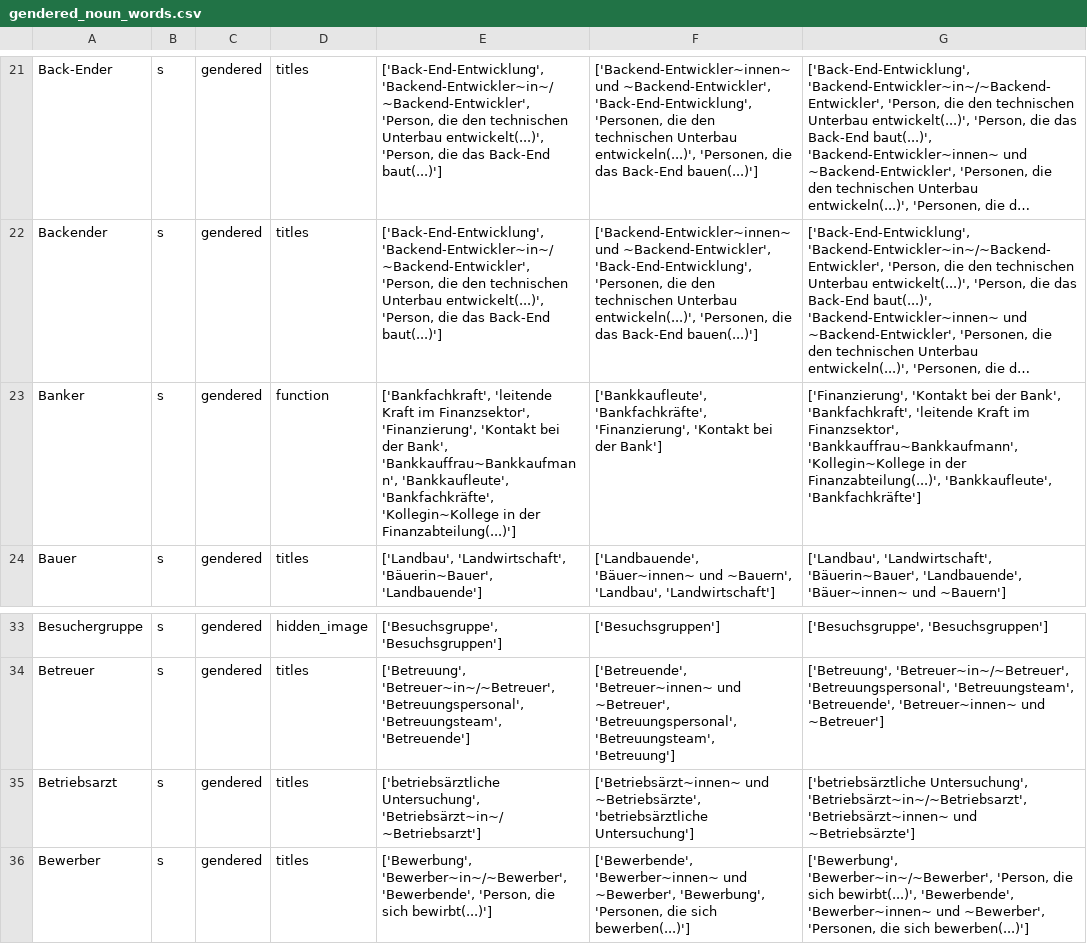
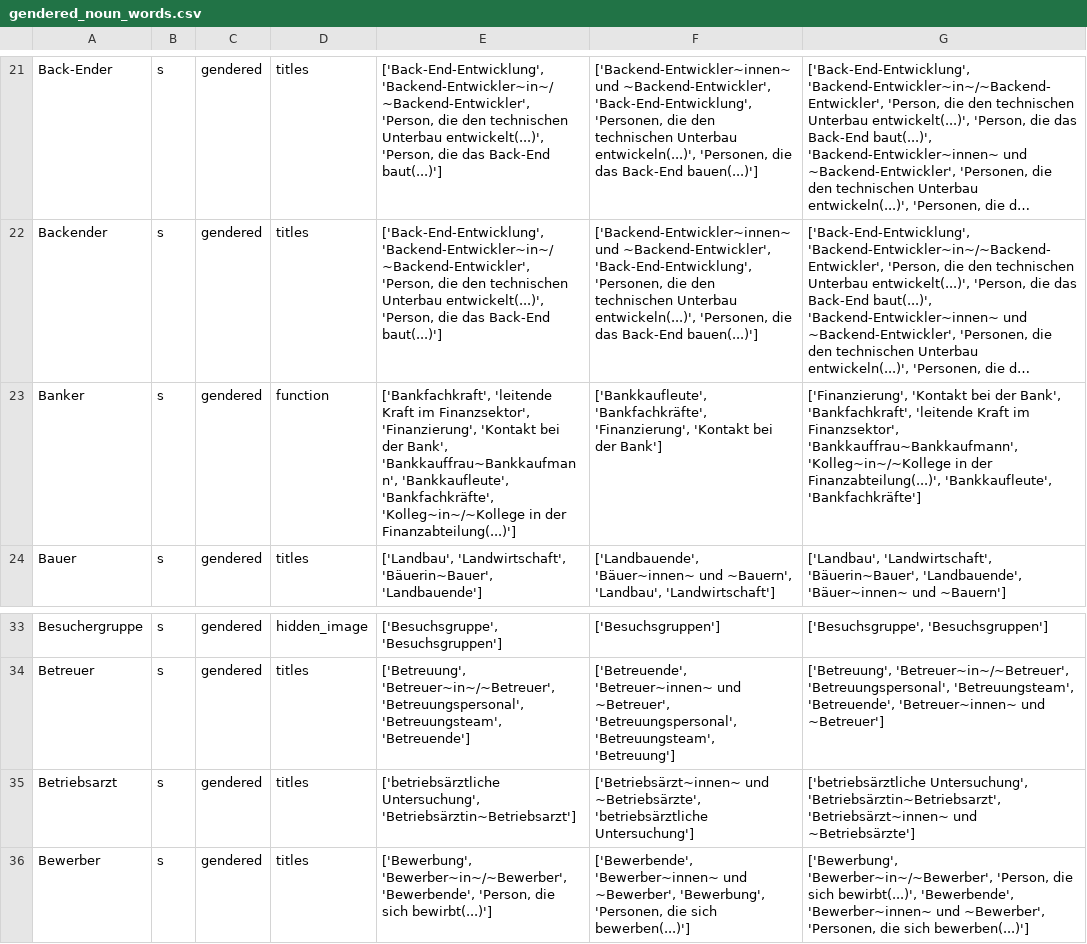
Before and after one commit to witty-works/nlp_api, a CSV file: training_data/de/gendered_noun_words.csv, drawn as a sheet; only a part is shown, gaps mark what is left out; long unchanged cells end in …; the diff names each change by its address in the sheet, - before the commit and + after, or states it on an @@ line.

```diff
--- a/training_data/de/gendered_noun_words.csv
+++ b/training_data/de/gendered_noun_words.csv
-E23: …'Bankkaufleute', 'Bankfachkräfte', 'Kollegin~Kollege in der…
+E23: …'Bankkaufleute', 'Bankfachkräfte', 'Kolleg~in~/~Kollege in der…
-G23: …Finanzsektor', 'Bankkauffrau~Bankkaufmann', 'Kollegin~Kollege in der…
+G23: …Finanzsektor', 'Bankkauffrau~Bankkaufmann', 'Kolleg~in~/~Kollege in der…
-E35: ['betriebsärztliche Untersuchung', 'Betriebsärzt~in~/~Betriebsarzt']
+E35: ['betriebsärztliche Untersuchung', 'Betriebsärztin~Betriebsarzt']
-G35: ['betriebsärztliche Untersuchung', 'Betriebsärzt~in~/~Betriebsarzt', 'Betriebsärzt~innen~ und…
+G35: ['betriebsärztliche Untersuchung', 'Betriebsärztin~Betriebsarzt', 'Betriebsärzt~innen~ und…
```
Also changed, not shown: training_data/de/abbreviations.csv, training_data/de/ub_plur_words.csv, 1 other file.
